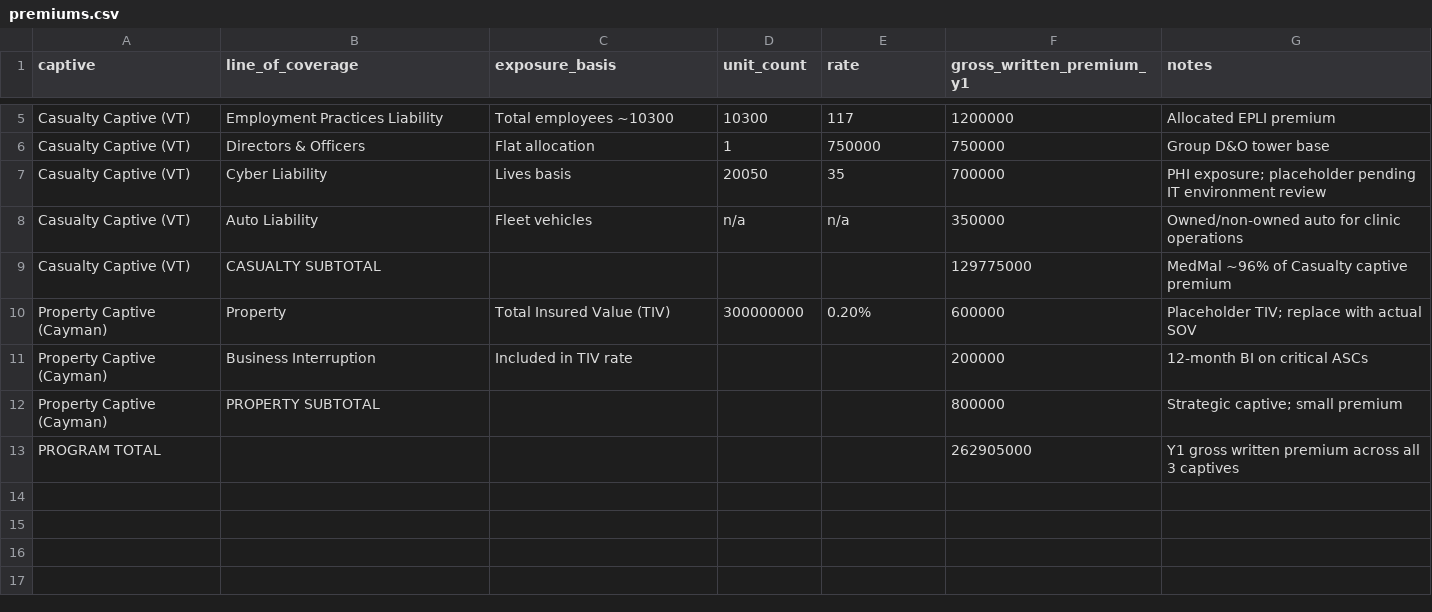
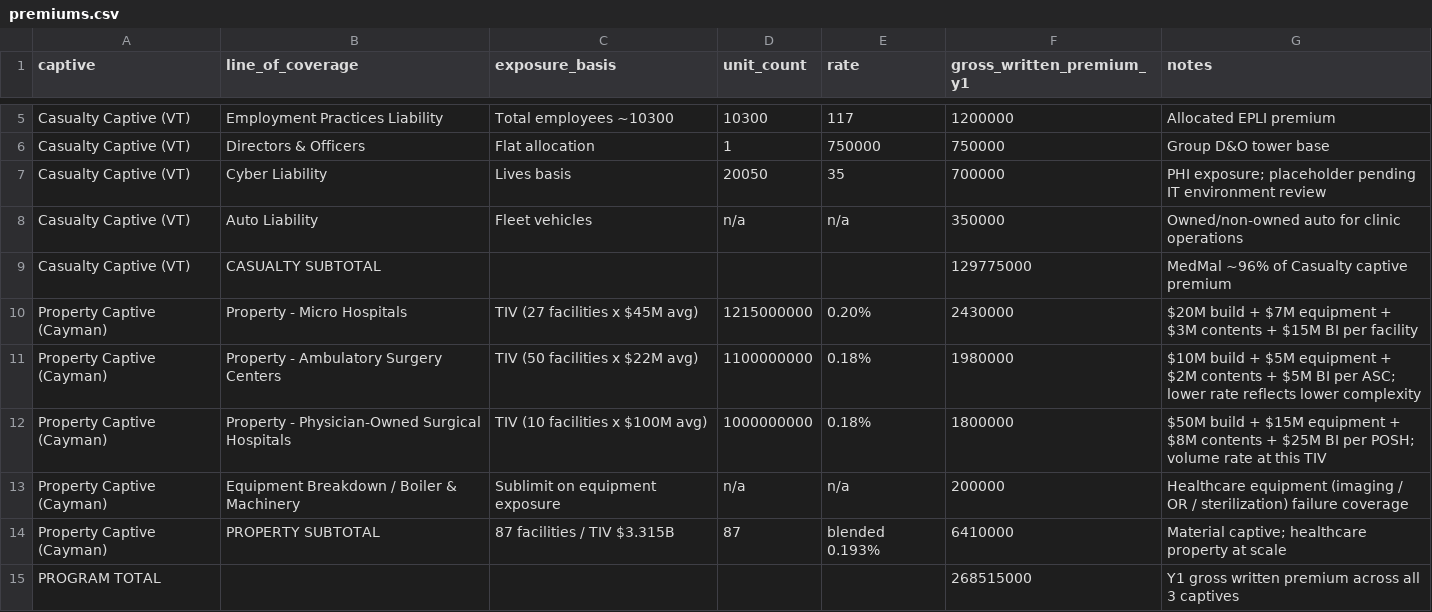
Before and after one commit to HollandHouseHellevoet/Proforma-financials-for-MedMerge, a CSV file: data/premiums.csv, drawn as a sheet; only a part is shown, gaps mark what is left out.

```diff
--- a/data/premiums.csv
+++ b/data/premiums.csv
@@ -9,5 +9,7 @@ Casualty Captive (VT),Auto Liability,Fleet vehicles,n/a,n/a,350000,Owned/non-own
 Casualty Captive (VT),CASUALTY SUBTOTAL,,,,129775000,MedMal ~96% of Casualty captive premium
-Property Captive (Cayman),Property,Total Insured Value (TIV),300000000,0.20%,600000,Placeholder TIV; replace with actual SOV
-Property Captive (Cayman),Business Interruption,Included in TIV rate,,,200000,12-month BI on critical ASCs
-Property Captive (Cayman),PROPERTY SUBTOTAL,,,,800000,Strategic captive; small premium
-PROGRAM TOTAL,,,,,262905000,Y1 gross written premium across all 3 captives
+Property Captive (Cayman),Property - Micro Hospitals,TIV (27 facilities x $45M avg),1215000000,0.20%,2430000,$20M build + $7M equipment + $3M contents + $15M BI per facility
+Property Captive (Cayman),Property - Ambulatory Surgery Centers,TIV (50 facilities x $22M avg),1100000000,0.18%,1980000,$10M build + $5M equipment + $2M contents + $5M BI per ASC; lower rate reflects lower complexity
+Property Captive (Cayman),Property - Physician-Owned Surgical Hospitals,TIV (10 facilities x $100M avg),1000000000,0.18%,1800000,$50M build + $15M equipment + $8M contents + $25M BI per POSH; volume rate at this TIV
+Property Captive (Cayman),Equipment Breakdown / Boiler & Machinery,Sublimit on equipment exposure,n/a,n/a,200000,Healthcare equipment (imaging / OR / sterilization) failure coverage
+Property Captive (Cayman),PROPERTY SUBTOTAL,87 facilities / TIV $3.315B,87,blended 0.193%,6410000,Material captive; healthcare property at scale
+PROGRAM TOTAL,,,,,268515000,Y1 gross written premium across all 3 captives
```
Also changed, not shown: data/capitalization.csv, data/losses.csv, 6 other files.
